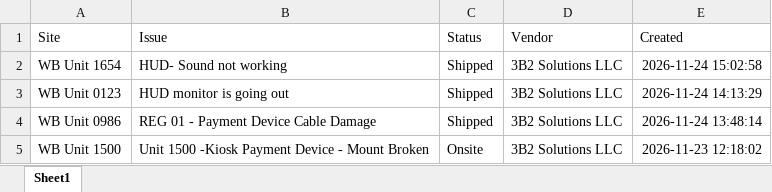
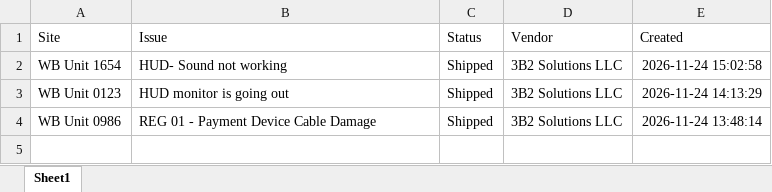
Before and after one commit to lcee210/tech-depot-hud, an Excel workbook: projects.xlsx, sheet Sheet1, drawn as a sheet; values as stored, in another font and other column widths than the file's, no borders; the diff names each change by its address in the sheet, - before the commit and + after, or states it on an @@ line.

```diff
--- a/projects.xlsx (sheet Sheet1)
+++ b/projects.xlsx (sheet Sheet1)
-row 5: WB Unit 1500 | Unit 1500 -Kiosk Payment Device - Mount Broken | Onsite | 3B2 Solutions LLC | 2026-11-23 12:18:02
```
Also changed, not shown: data.xlsx, 1 other file.
